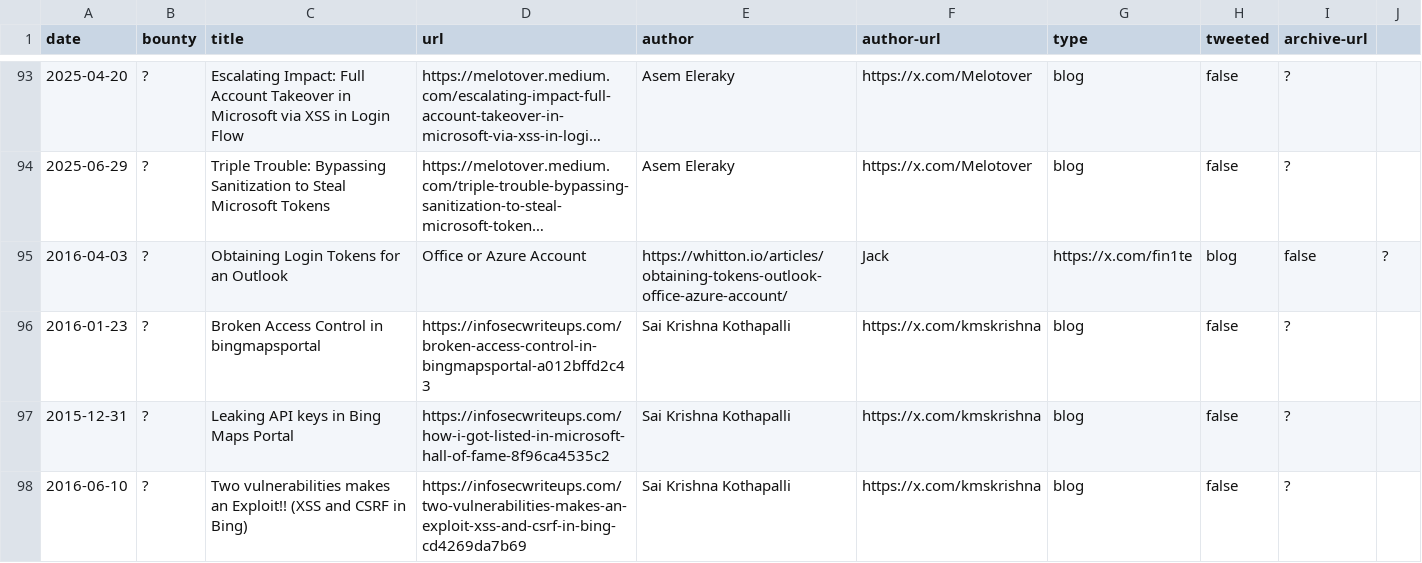
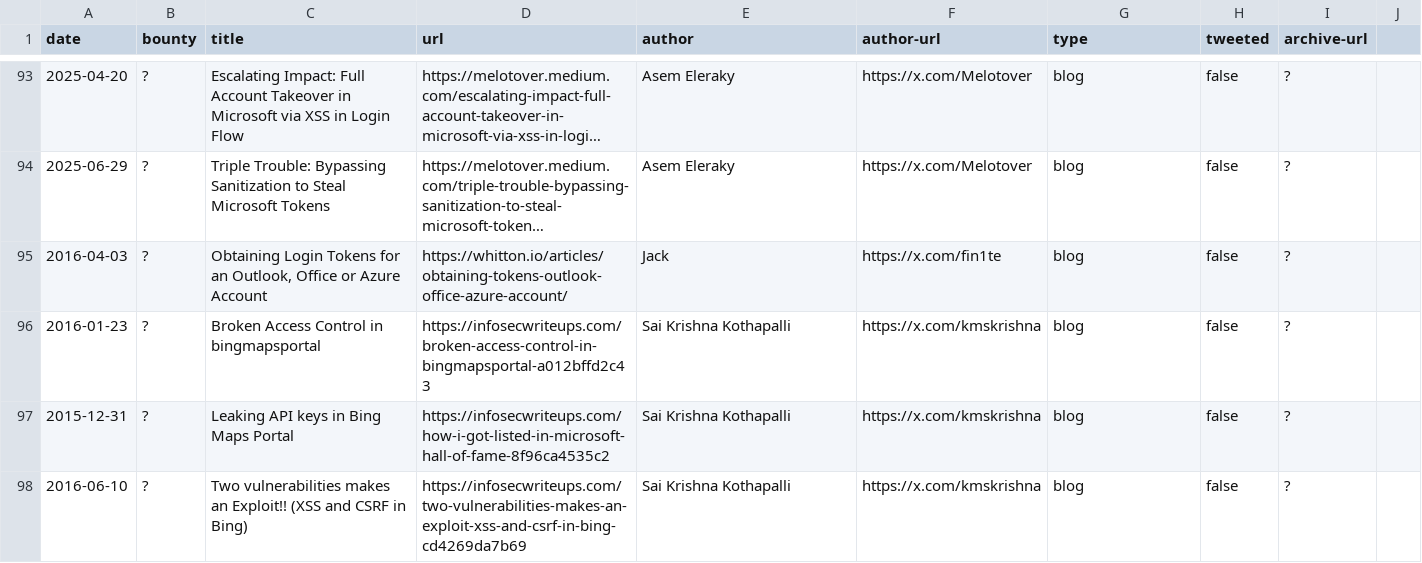
Before and after one commit to bribes/awesome-msrc-writeups, a CSV file: writeups.csv, drawn as a sheet; only a part is shown, gaps mark what is left out; long unchanged cells end in …; removed rows and columns are numbered as before the commit, all else as after; the diff names each change by its address in the sheet, - before the commit and + after, or states it on an @@ line.

Commit message:
Fixup

```diff
--- a/writeups.csv
+++ b/writeups.csv
-row 95: 2016-04-03 | ? | Obtaining Login Tokens for an Outlook | Office or Azure Account | https://whitton.io/articles/obtaining-tokens-outlook-office-azure-account/ | Jack | https://x.com/fin1te | blog | false | ?
+row 95: 2016-04-03 | ? | Obtaining Login Tokens for an Outlook, Office or Azure Account | https://whitton.io/articles/obtaining-tokens-outlook-office-azure-account/ | Jack | https://x.com/fin1te | blog | false | ?
```
